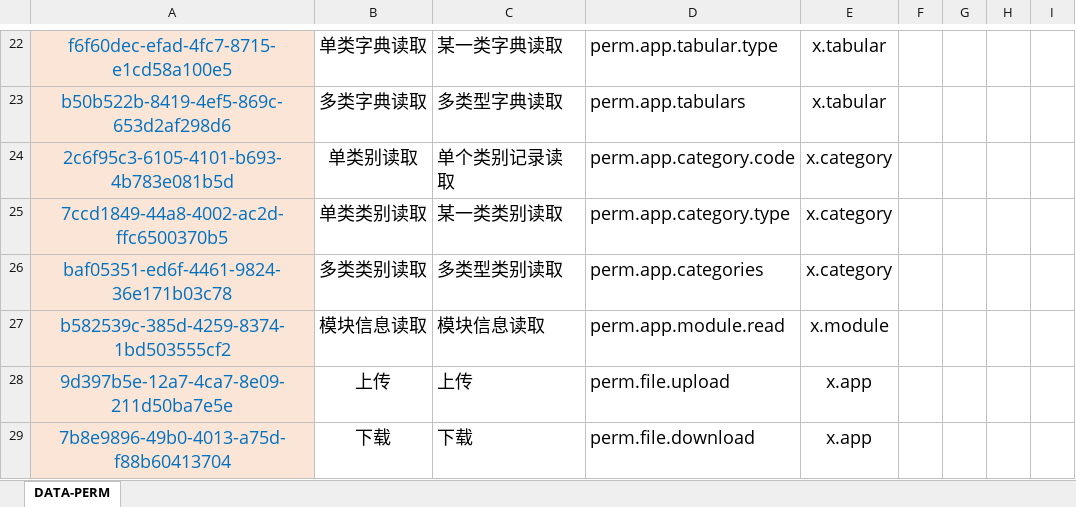
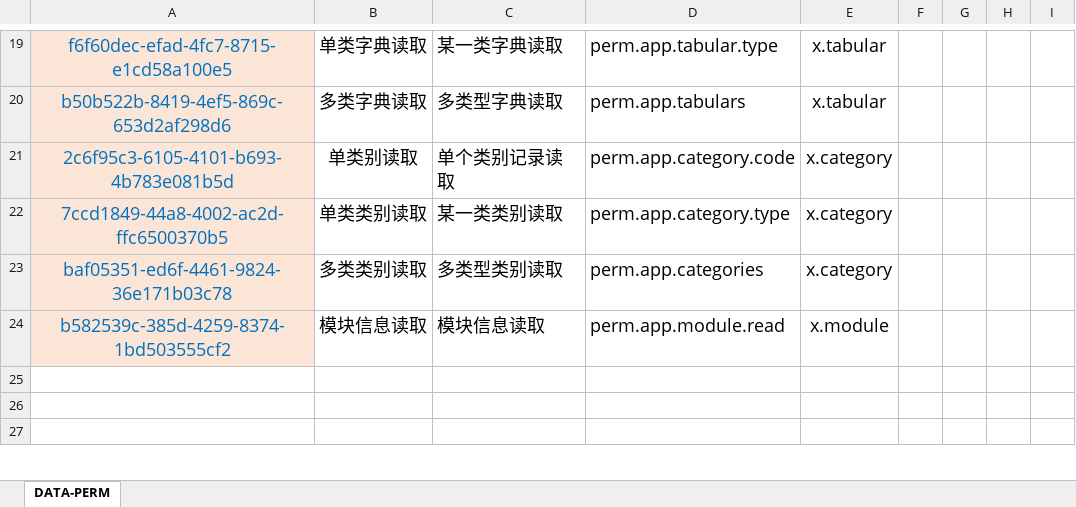
Before and after one commit to silentbalanceyh/vertx-zero, an Excel workbook: vertx-pin/zero-ambient/src/main/resources/plugin/ambient/oob/cab/ambient.app.xlsx, sheet DATA-PERM, drawn as a sheet; only a part is shown, gaps mark what is left out; the shorter side is filled out with more unchanged rows; values as stored, in another font and other column widths than the file's, no borders; the diff covers the shown part only; the diff names each change by its address in the sheet, - before the commit and + after, or states it on an @@ line.

```diff
--- a/vertx-pin/zero-ambient/src/main/resources/plugin/ambient/oob/cab/ambient.app.xlsx (sheet DATA-PERM)
+++ b/vertx-pin/zero-ambient/src/main/resources/plugin/ambient/oob/cab/ambient.app.xlsx (sheet DATA-PERM)
-row 28: 9d397b5e-12a7-4ca7-8e09-211d50ba7e5e | 上传 | 上传 | perm.file.upload | x.app
-row 29: 7b8e9896-49b0-4013-a75d-f88b60413704 | 下载 | 下载 | perm.file.download | x.app
```
Also changed, not shown: 13 removed rows and cell formats elsewhere in this sheet, formulas that keep their value, vertx-pin/zero-ambient/src/main/resources/plugin/ambient/oob/data/ambient.cat.resource.tree.xlsx, vertx-pin/zero-ambient/src/main/resources/plugin/ambient/oob/role/ADMIN.SUPER/falcon.app.xlsx, 5 other files.
